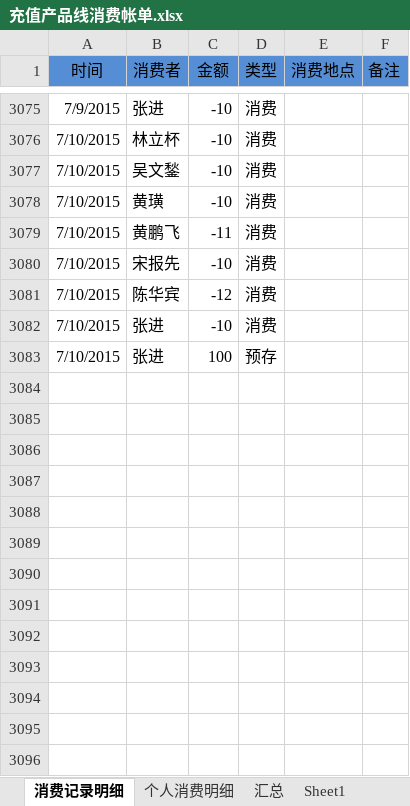
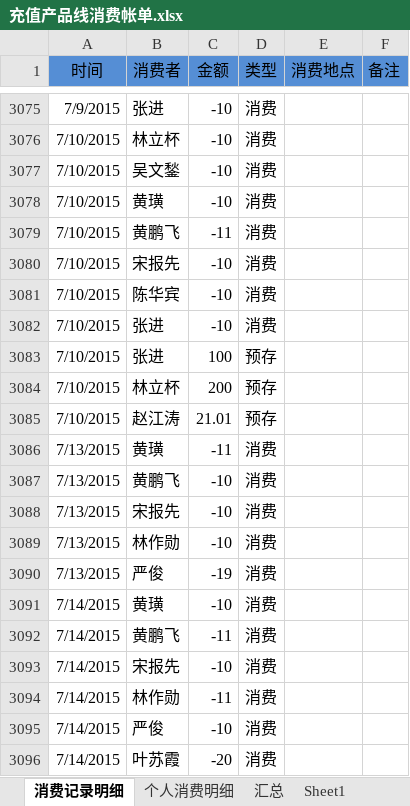
Before and after one commit to junyangren/BillingInfo, an Excel workbook: 充值产品线消费帐单.xlsx, sheet 消费记录明细, drawn as a sheet; only a part is shown, gaps mark what is left out; values as stored, in another font and other column widths than the file's, no borders; conditional formats not drawn; the diff names each change by its address in the sheet, - before the commit and + after, or states it on an @@ line.

```diff
--- a/充值产品线消费帐单.xlsx (sheet 消费记录明细)
+++ b/充值产品线消费帐单.xlsx (sheet 消费记录明细)
-C3081 (金额): -12
+C3081 (金额): -10
+row 3084: 7/10/2015 | 林立杯 | 200 | 预存
+row 3085: 7/10/2015 | 赵江涛 | 21.01 | 预存
+row 3086: 7/13/2015 | 黄璜 | -11 | 消费
+row 3087: 7/13/2015 | 黄鹏飞 | -10 | 消费
+row 3088: 7/13/2015 | 宋报先 | -10 | 消费
+row 3089: 7/13/2015 | 林作勋 | -10 | 消费
+row 3090: 7/13/2015 | 严俊 | -19 | 消费
+row 3091: 7/14/2015 | 黄璜 | -10 | 消费
+row 3092: 7/14/2015 | 黄鹏飞 | -11 | 消费
+row 3093: 7/14/2015 | 宋报先 | -10 | 消费
+row 3094: 7/14/2015 | 林作勋 | -11 | 消费
+row 3095: 7/14/2015 | 严俊 | -10 | 消费
+row 3096: 7/14/2015 | 叶苏霞 | -20 | 消费
```
Also changed, not shown: sheet 个人消费明细, sheet 汇总.
